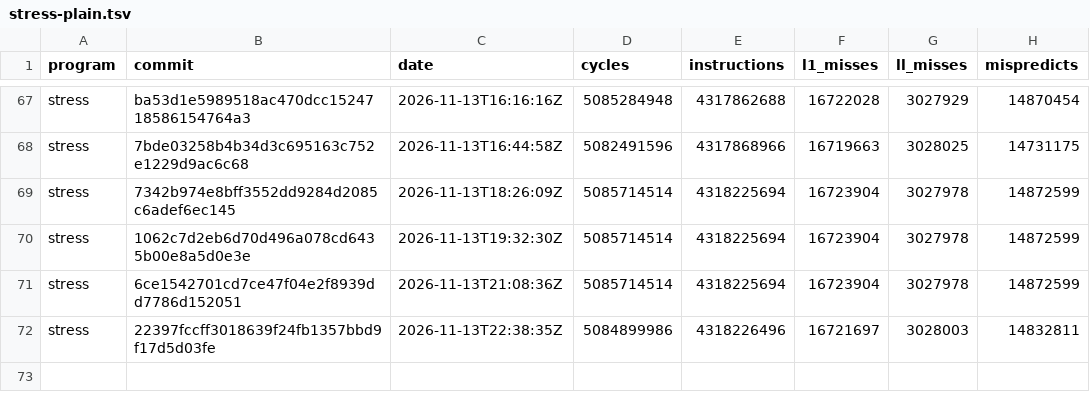
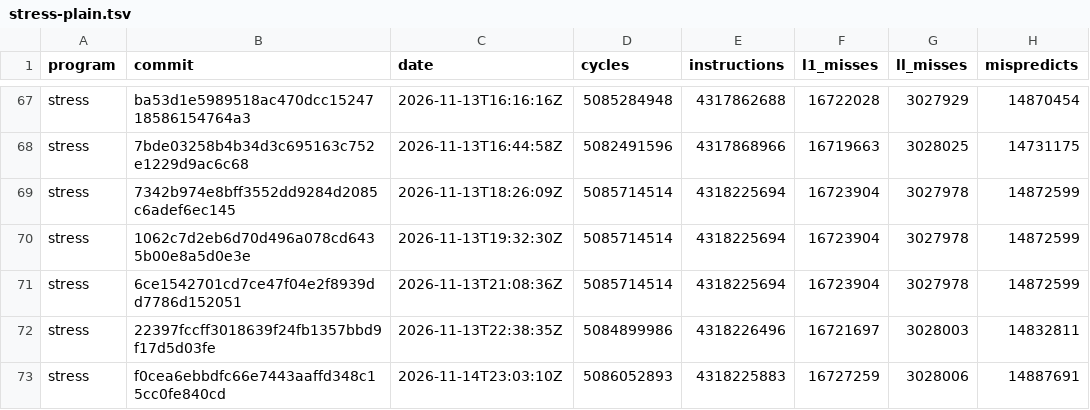
Before and after one commit to zane-lang/compiler, a TSV file: stress-plain.tsv, drawn as a sheet; only a part is shown, gaps mark what is left out.

```diff
--- a/stress-plain.tsv
+++ b/stress-plain.tsv
@@ -72 +72,2 @@ stress	6ce1542701cd7ce47f04e2f8939dd7786d152051	2026-11-13T21:08:36Z	5085714514
 stress	22397fccff3018639f24fb1357bbd9f17d5d03fe	2026-11-13T22:38:35Z	5084899986	4318226496	16721697	3028003	14832811
+stress	f0cea6ebbdfc66e7443aaffd348c15cc0fe840cd	2026-11-14T23:03:10Z	5086052893	4318225883	16727259	3028006	14887691
```
Also changed, not shown: latest.tsv, stress-tiered.tsv, 1 other file.
